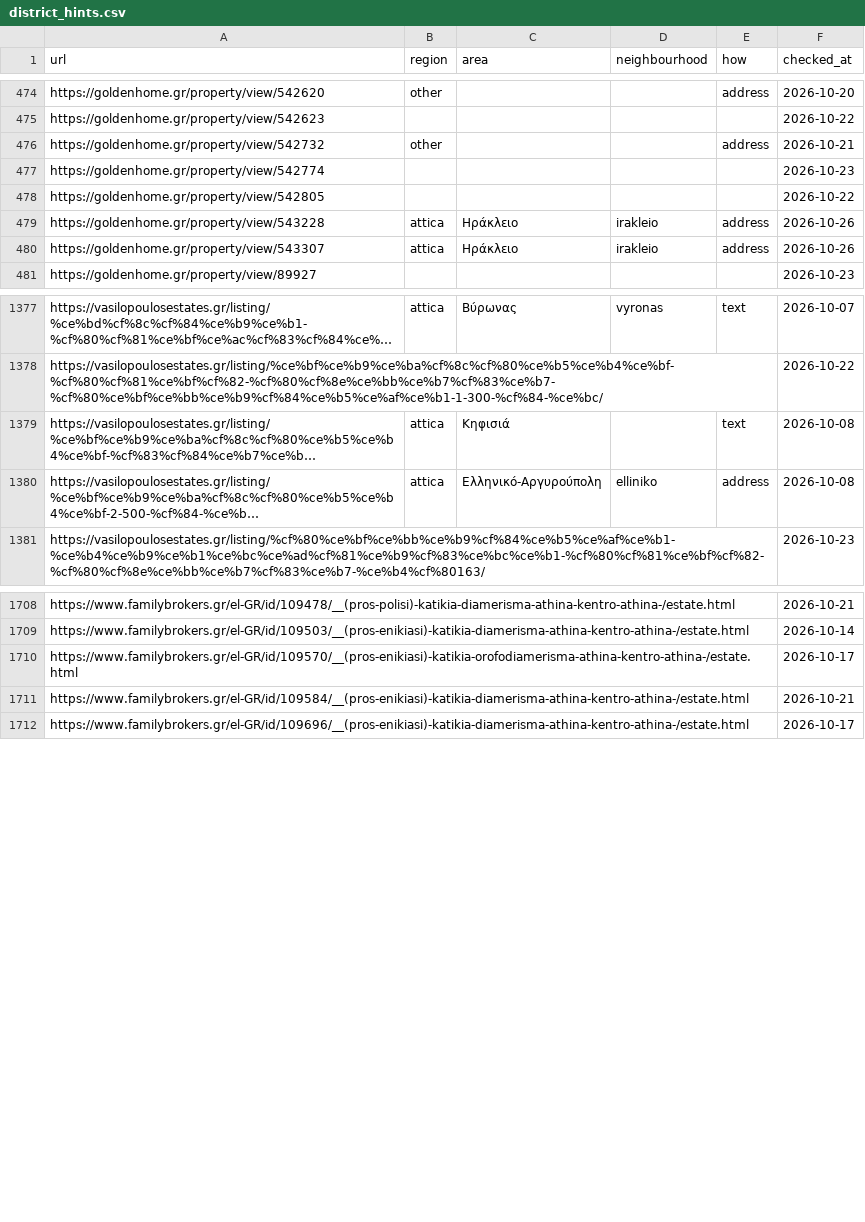
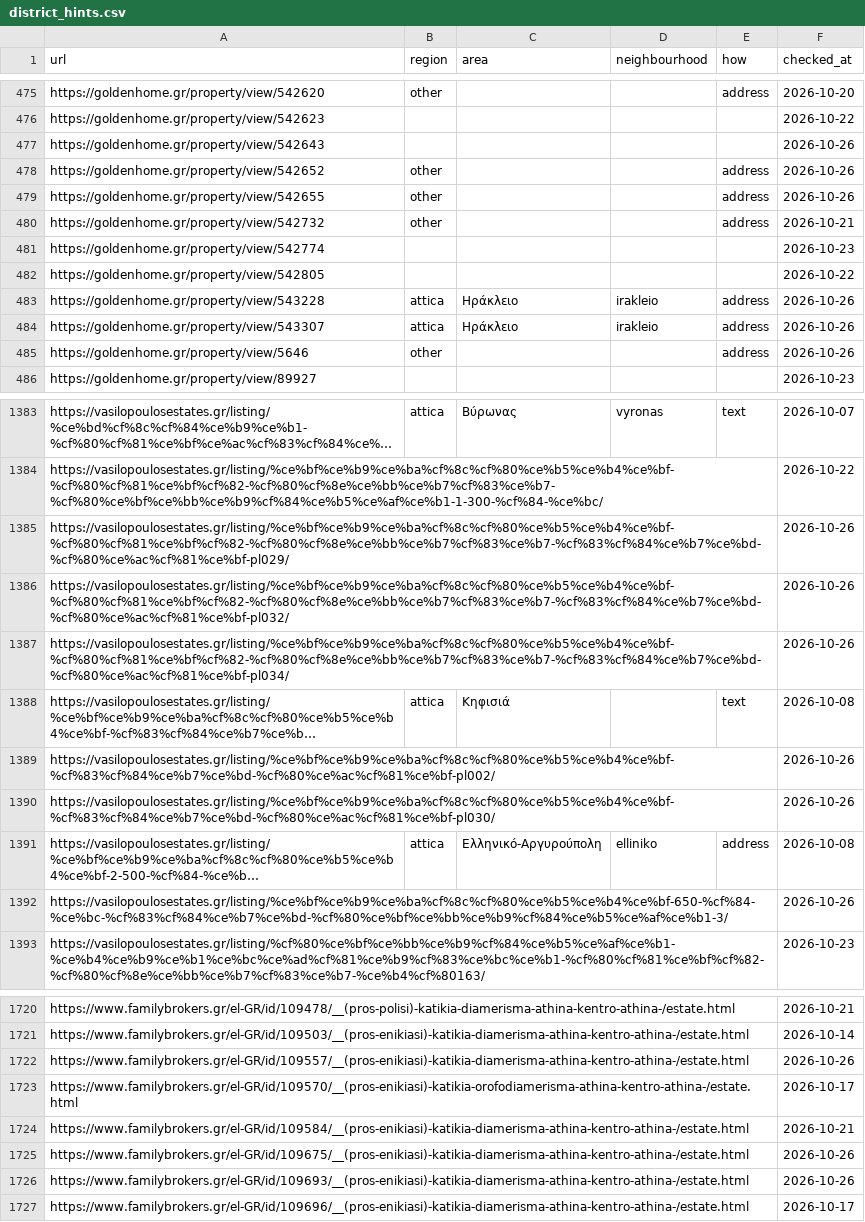
Before and after one commit to jenyshir-eng/Greece-real-estate, a CSV file: cities/athens/data/listings/district_hints.csv, drawn as a sheet; only a part is shown, gaps mark what is left out; long unchanged cells end in …; the diff covers the shown part only; the diff names each change by its address in the sheet, - before the commit and + after, or states it on an @@ line.

Commit message:
Update 2026-10-26 17:59 (Athens): 284 new listings

```diff
--- a/cities/athens/data/listings/district_hints.csv
+++ b/cities/athens/data/listings/district_hints.csv
+row 477: https://goldenhome.gr/property/view/542643 |  |  |  |  | 2026-10-26
+row 478: https://goldenhome.gr/property/view/542652 | other |  |  | address | 2026-10-26
+row 479: https://goldenhome.gr/property/view/542655 | other |  |  | address | 2026-10-26
+row 485: https://goldenhome.gr/property/view/5646 | other |  |  | address | 2026-10-26
+row 1385: https://vasilopoulosestates.gr/listing/%ce%bf%ce%b9%ce%ba%cf%8c%cf%80%ce%b5%ce%b4%ce%bf-%cf%80%cf%81%ce%bf%cf%82-%cf%80%cf%8e%ce%bb%ce%b7%cf%83%ce%b7-%cf%83%cf%84%ce%b7%ce%bd-%cf%80%ce%ac%cf%81%ce%bf-pl029/ |  |  |  |  | 2026-10-26
+row 1386: https://vasilopoulosestates.gr/listing/%ce%bf%ce%b9%ce%ba%cf%8c%cf%80%ce%b5%ce%b4%ce%bf-%cf%80%cf%81%ce%bf%cf%82-%cf%80%cf%8e%ce%bb%ce%b7%cf%83%ce%b7-%cf%83%cf%84%ce%b7%ce%bd-%cf%80%ce%ac%cf%81%ce%bf-pl032/ |  |  |  |  | 2026-10-26
+row 1387: https://vasilopoulosestates.gr/listing/%ce%bf%ce%b9%ce%ba%cf%8c%cf%80%ce%b5%ce%b4%ce%bf-%cf%80%cf%81%ce%bf%cf%82-%cf%80%cf%8e%ce%bb%ce%b7%cf%83%ce%b7-%cf%83%cf%84%ce%b7%ce%bd-%cf%80%ce%ac%cf%81%ce%bf-pl034/ |  |  |  |  | 2026-10-26
+row 1389: https://vasilopoulosestates.gr/listing/%ce%bf%ce%b9%ce%ba%cf%8c%cf%80%ce%b5%ce%b4%ce%bf-%cf%83%cf%84%ce%b7%ce%bd-%cf%80%ce%ac%cf%81%ce%bf-pl002/ |  |  |  |  | 2026-10-26
+row 1390: https://vasilopoulosestates.gr/listing/%ce%bf%ce%b9%ce%ba%cf%8c%cf%80%ce%b5%ce%b4%ce%bf-%cf%83%cf%84%ce%b7%ce%bd-%cf%80%ce%ac%cf%81%ce%bf-pl030/ |  |  |  |  | 2026-10-26
+row 1392: https://vasilopoulosestates.gr/listing/%ce%bf%ce%b9%ce%ba%cf%8c%cf%80%ce%b5%ce%b4%ce%bf-650-%cf%84-%ce%bc-%cf%83%cf%84%ce%b7%ce%bd-%cf%80%ce%bf%ce%bb%ce%b9%cf%84%ce%b5%ce%af%ce%b1-3/ |  |  |  |  | 2026-10-26
+row 1722: https://www.familybrokers.gr/el-GR/id/109557/__(pros-enikiasi)-katikia-diamerisma-athina-kentro-athina-/estate.html |  |  |  |  | 2026-10-26
+row 1725: https://www.familybrokers.gr/el-GR/id/109675/__(pros-enikiasi)-katikia-diamerisma-athina-kentro-athina-/estate.html |  |  |  |  | 2026-10-26
+row 1726: https://www.familybrokers.gr/el-GR/id/109693/__(pros-enikiasi)-katikia-diamerisma-athina-kentro-athina-/estate.html |  |  |  |  | 2026-10-26
```
Also changed, not shown: 2 added rows and 1 edited cell elsewhere in this file, cities/athens/data/listings/collect_report.csv, cities/athens/data/listings/listings_telegram.csv, 13 other files.
